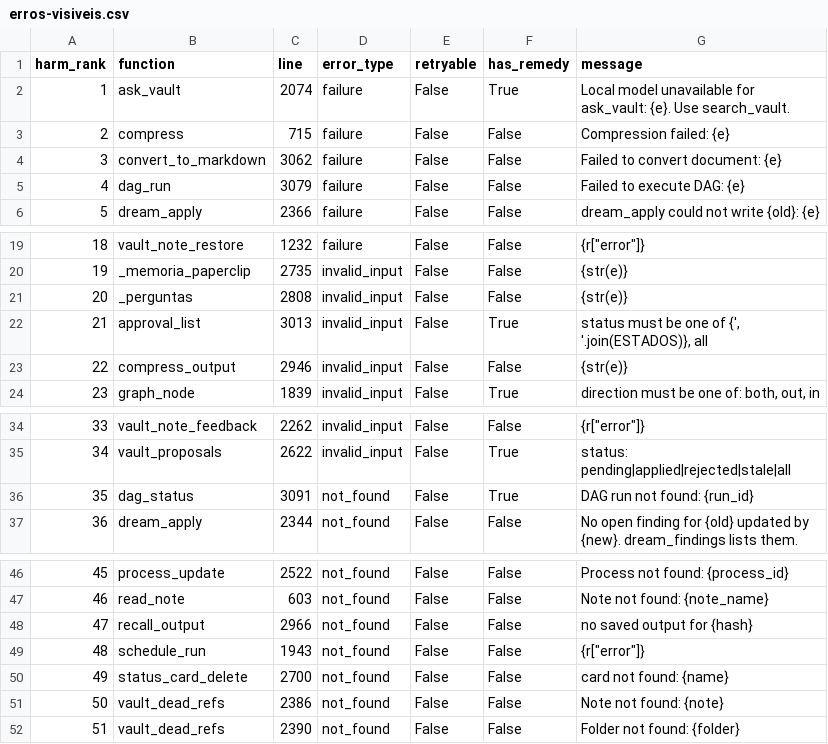
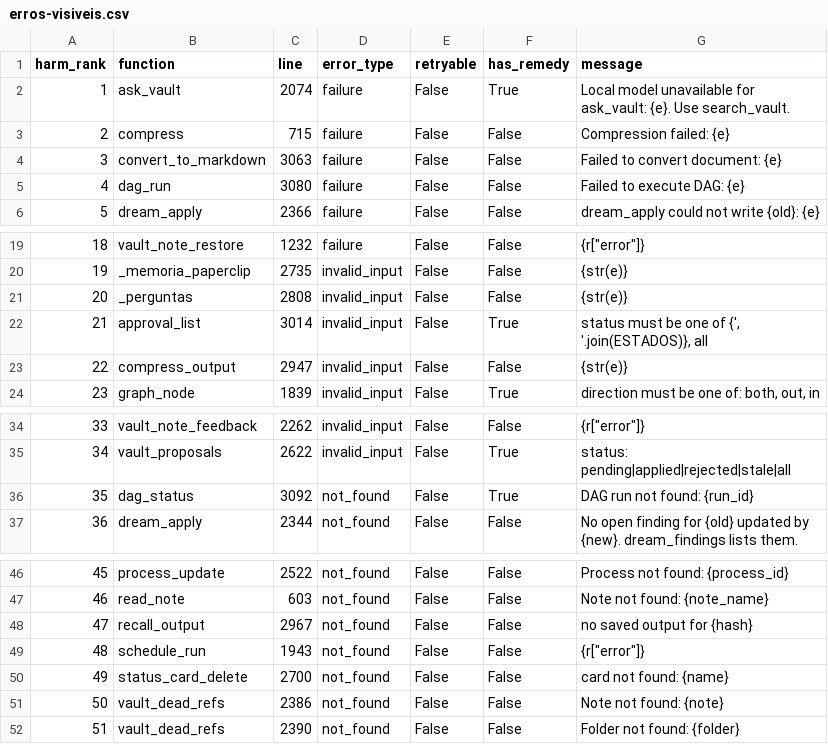
Before and after one commit to AnonJoey/Delegation-Core-Office, a CSV file: docs/erros-visiveis.csv, drawn as a sheet; only a part is shown, gaps mark what is left out.

```diff
--- a/docs/erros-visiveis.csv
+++ b/docs/erros-visiveis.csv
@@ -3,4 +3,4 @@ harm_rank,function,line,error_type,retryable,has_remedy,message
 2,compress,715,failure,False,False,Compression failed: {e}
-3,convert_to_markdown,3062,failure,False,False,Failed to convert document: {e}
-4,dag_run,3079,failure,False,False,Failed to execute DAG: {e}
+3,convert_to_markdown,3063,failure,False,False,Failed to convert document: {e}
+4,dag_run,3080,failure,False,False,Failed to execute DAG: {e}
 5,dream_apply,2366,failure,False,False,dream_apply could not write {old}: {e}
@@ -21,4 +21,4 @@ harm_rank,function,line,error_type,retryable,has_remedy,message
 20,_perguntas,2808,invalid_input,False,False,{str(e)}
-21,approval_list,3013,invalid_input,False,True,"status must be one of {', '.join(ESTADOS)}, all"
-22,compress_output,2946,invalid_input,False,False,{str(e)}
+21,approval_list,3014,invalid_input,False,True,"status must be one of {', '.join(ESTADOS)}, all"
+22,compress_output,2947,invalid_input,False,False,{str(e)}
 23,graph_node,1839,invalid_input,False,True,"direction must be one of: both, out, in"
@@ -35,3 +35,3 @@ harm_rank,function,line,error_type,retryable,has_remedy,message
 34,vault_proposals,2622,invalid_input,False,True,status: pending|applied|rejected|stale|all
-35,dag_status,3091,not_found,False,True,DAG run not found: {run_id}
+35,dag_status,3092,not_found,False,True,DAG run not found: {run_id}
 36,dream_apply,2344,not_found,False,False,No open finding for {old} updated by {new}. dream_findings lists them.
@@ -47,3 +47,3 @@ harm_rank,function,line,error_type,retryable,has_remedy,message
 46,read_note,603,not_found,False,False,Note not found: {note_name}
-47,recall_output,2966,not_found,False,False,no saved output for {hash}
+47,recall_output,2967,not_found,False,False,no saved output for {hash}
 48,schedule_run,1943,not_found,False,False,"{r[""error""]}"
```
Also changed, not shown: 10 other files.
